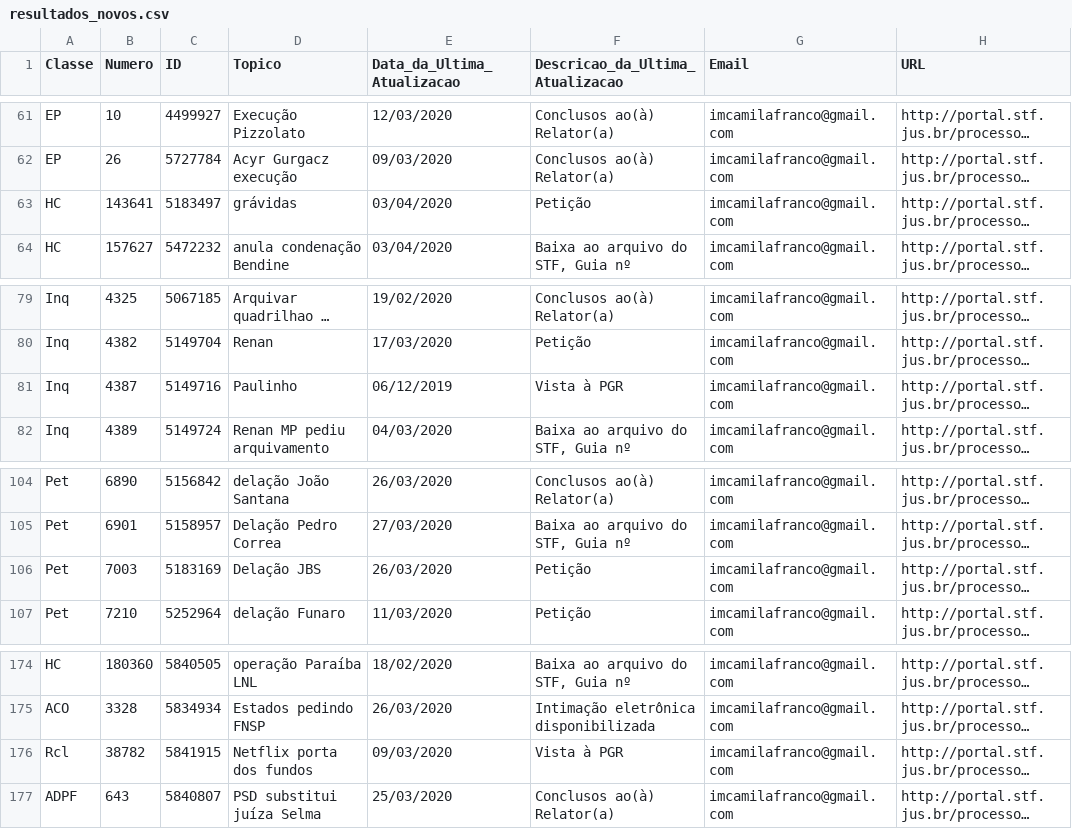
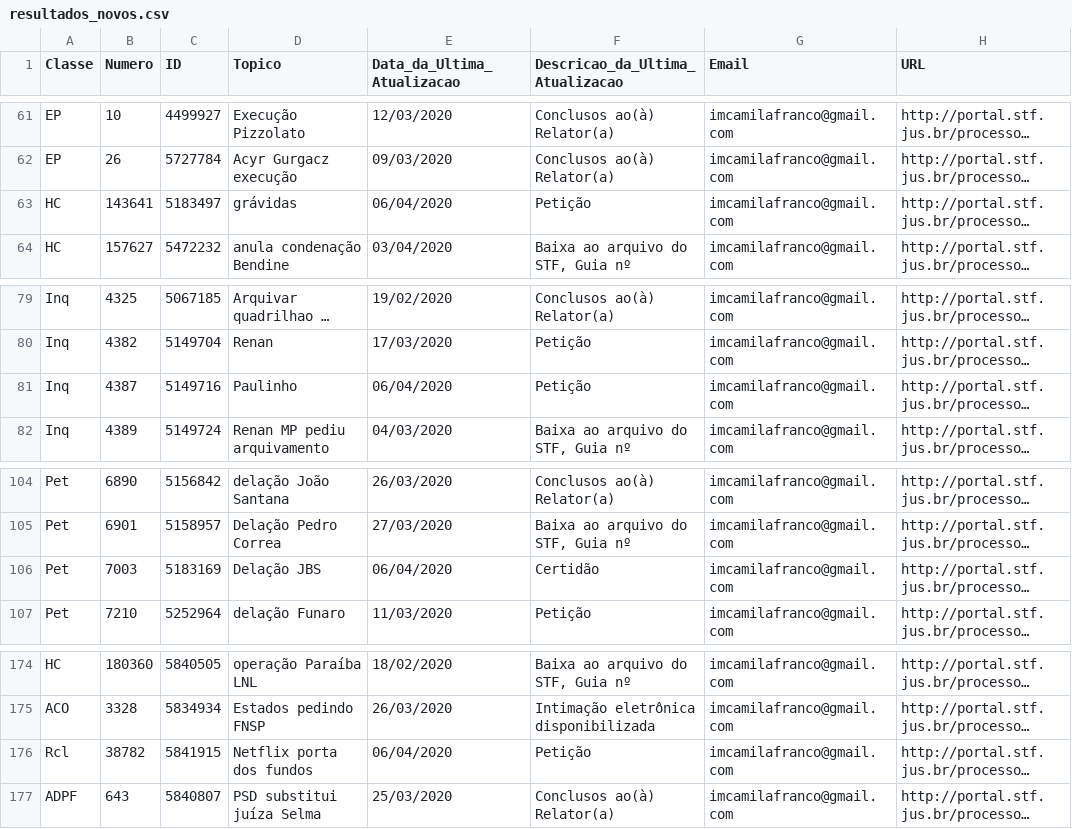
Before and after one commit to francocamila/processos_globo, a CSV file: resultados_novos.csv, drawn as a sheet; only a part is shown, gaps mark what is left out; long unchanged cells end in …; the diff covers the shown part only; the diff names each change by its address in the sheet, - before the commit and + after, or states it on an @@ line.

```diff
--- a/resultados_novos.csv
+++ b/resultados_novos.csv
-E63 (Data_da_Ultima_Atualizacao): 03/04/2020
+E63 (Data_da_Ultima_Atualizacao): 06/04/2020
-E81 (Data_da_Ultima_Atualizacao): 06/12/2019
+E81 (Data_da_Ultima_Atualizacao): 06/04/2020
-F81 (Descricao_da_Ultima_Atualizacao): Vista à PGR
+F81 (Descricao_da_Ultima_Atualizacao): Petição
-E106 (Data_da_Ultima_Atualizacao): 26/03/2020
+E106 (Data_da_Ultima_Atualizacao): 06/04/2020
-F106 (Descricao_da_Ultima_Atualizacao): Petição
+F106 (Descricao_da_Ultima_Atualizacao): Certidão
-E176 (Data_da_Ultima_Atualizacao): 09/03/2020
+E176 (Data_da_Ultima_Atualizacao): 06/04/2020
-F176 (Descricao_da_Ultima_Atualizacao): Vista à PGR
+F176 (Descricao_da_Ultima_Atualizacao): Petição
```
Also changed, not shown: 16 edited cells elsewhere in this file, 1 other file.
